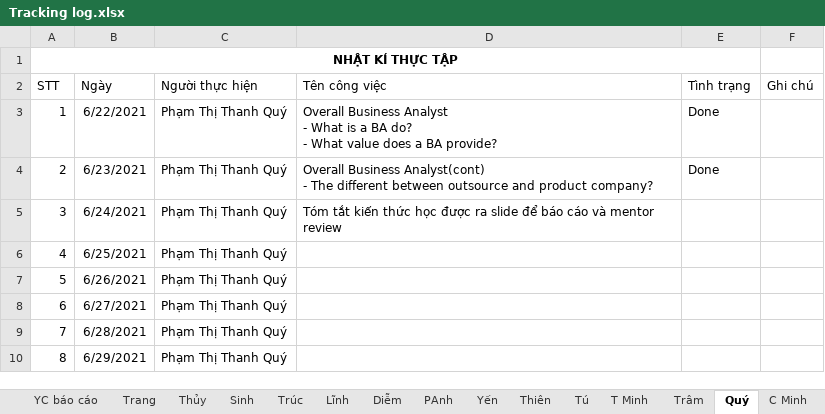
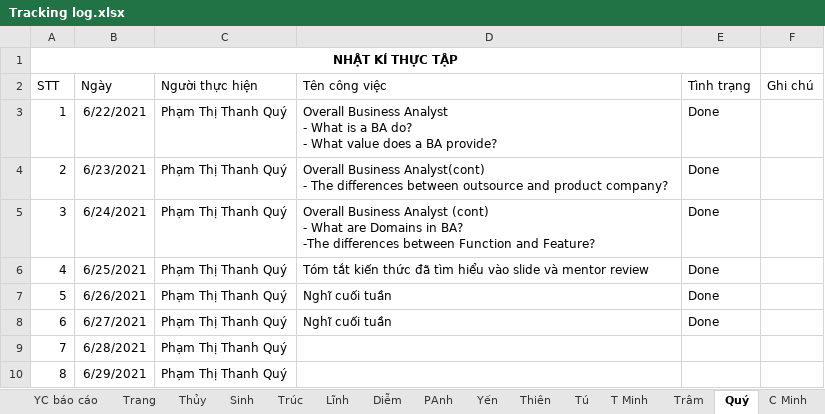
Before and after one commit to nhamct/TTNN44K, an Excel workbook: Tracking log.xlsx, sheet Quý, drawn as a sheet; values as stored, in another font and other column widths than the file's, no borders; table styles not drawn; ↵ is a line break in a cell; the diff names each change by its address in the sheet, - before the commit and + after, or states it on an @@ line.

```diff
--- a/Tracking log.xlsx (sheet Quý)
+++ b/Tracking log.xlsx (sheet Quý)
-D4 (Tên công việc): …- The different between outsource…
+D4 (Tên công việc): …- The differences between outsource…
-D5 (Tên công việc): Tóm tắt kiến thức học được ra slide để báo cáo và mentor review
+D5 (Tên công việc): Overall Business Analyst (cont) ↵ - What are Domains in BA? ↵ -The differences between Function and Feature?
-E5:E8 (Tình trạng): (empty)
+E5:E8 (Tình trạng): Done
-D6 (Tên công việc): (empty)
+D6 (Tên công việc): Tóm tắt kiến thức đã tìm hiểu vào slide và mentor review
-D7:D8 (Tên công việc): (empty)
+D7:D8 (Tên công việc): Nghĩ cuối tuần
```
Also changed, not shown: 12. Thanh Quý/06_PhamThiThanhQuy_KHTT.xlsx.
